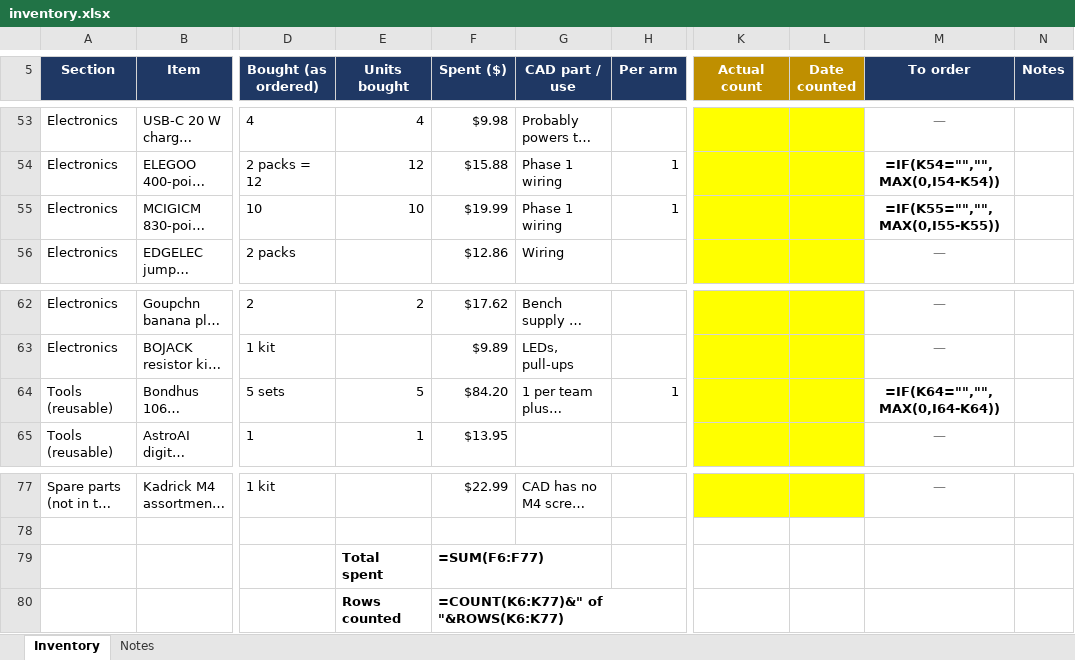
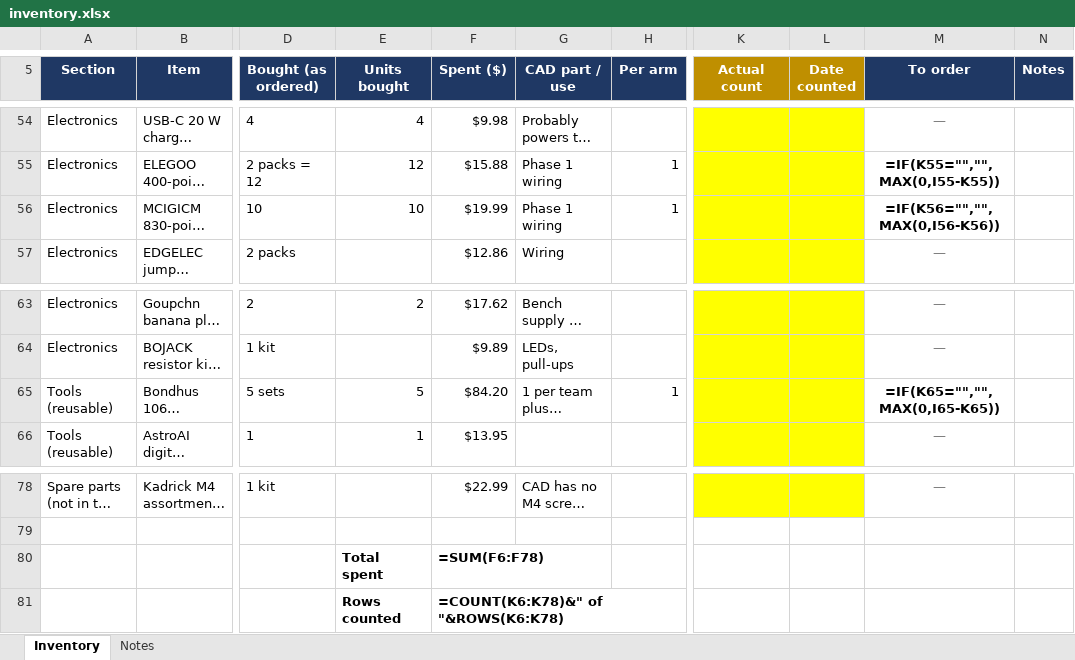
Before and after one commit to GormleyLab/AI-robotics-course, an Excel workbook: inventory.xlsx, sheet Inventory, drawn as a sheet; only a part is shown, gaps mark what is left out; long unchanged cells end in …; values as stored, in another font and other column widths than the file's, no borders; formulas without a stored value are shown as written; addresses are those after the commit; the diff covers the shown part only; the diff names each change by its address in the sheet, - before the commit and + after, or states it on an @@ line.

```diff
--- a/inventory.xlsx (sheet Inventory)
+++ b/inventory.xlsx (sheet Inventory)
-M55 (To order): =IF(K54="","",MAX(0,I54-K54))
+M55 (To order): =IF(K55="","",MAX(0,I55-K55))
-M56 (To order): =IF(K55="","",MAX(0,I55-K55))
+M56 (To order): =IF(K56="","",MAX(0,I56-K56))
-M65 (To order): =IF(K64="","",MAX(0,I64-K64))
+M65 (To order): =IF(K65="","",MAX(0,I65-K65))
-F80 (Spent ($)): =SUM(F6:F77)
+F80 (Spent ($)): =SUM(F6:F78)
-F81 (Spent ($)): =COUNT(K6:K77)&" of "&ROWS(K6:K77)
+F81 (Spent ($)): =COUNT(K6:K78)&" of "&ROWS(K6:K78)
```
Also changed, not shown: 1 added row and 20 edited cells elsewhere in this sheet, 10 other files.
